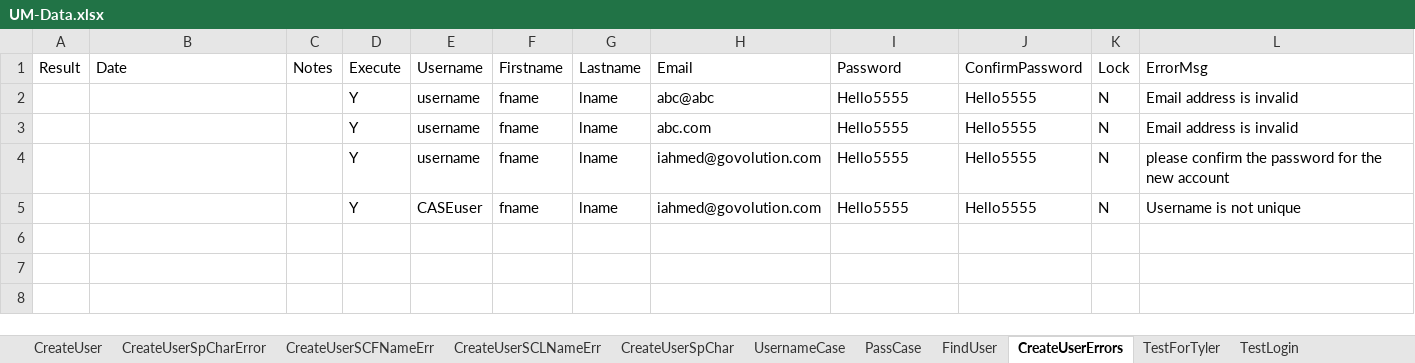
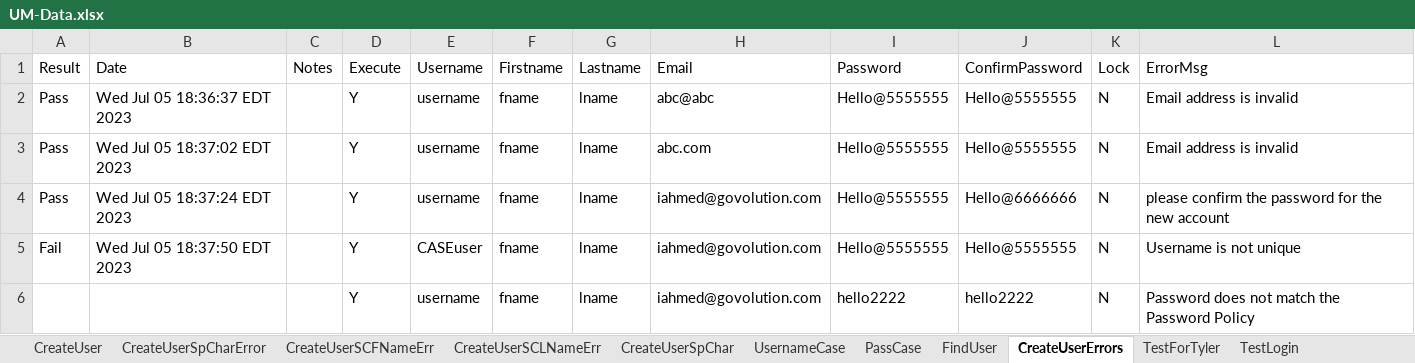
Before and after one commit to dcusend/VPS-Katalon, an Excel workbook: KatalonData/Bootstrap/UM-Data.xlsx, sheet CreateUserErrors, drawn as a sheet; values as stored, in another font and other column widths than the file's, no borders; the diff names each change by its address in the sheet, - before the commit and + after, or states it on an @@ line.

Commit message:
Added Test Cases and Data for Modify User.

```diff
--- a/KatalonData/Bootstrap/UM-Data.xlsx (sheet CreateUserErrors)
+++ b/KatalonData/Bootstrap/UM-Data.xlsx (sheet CreateUserErrors)
-A2:A4 (Result): (empty)
+A2:A4 (Result): Pass
-B2 (Date): (empty)
+B2 (Date): Wed Jul 05 18:36:37 EDT 2023
-I2:I5 (Password): Hello5555
+I2:I5 (Password): Hello@5555555
-J2:J3 (ConfirmPassword): Hello5555
+J2:J3 (ConfirmPassword): Hello@5555555
-B3 (Date): (empty)
+B3 (Date): Wed Jul 05 18:37:02 EDT 2023
-B4 (Date): (empty)
+B4 (Date): Wed Jul 05 18:37:24 EDT 2023
-J4 (ConfirmPassword): Hello5555
+J4 (ConfirmPassword): Hello@6666666
-A5 (Result): (empty)
+A5 (Result): Fail
-B5 (Date): (empty)
+B5 (Date): Wed Jul 05 18:37:50 EDT 2023
-J5 (ConfirmPassword): Hello5555
+J5 (ConfirmPassword): Hello@5555555
+row 6:  |  |  | Y | username | fname | lname | iahmed@govolution.com | hello2222 | hello2222 | N | Password does not match the Password Policy
```
Also changed, not shown: sheet CreateUser, other sheet tabs, 21 other files.
